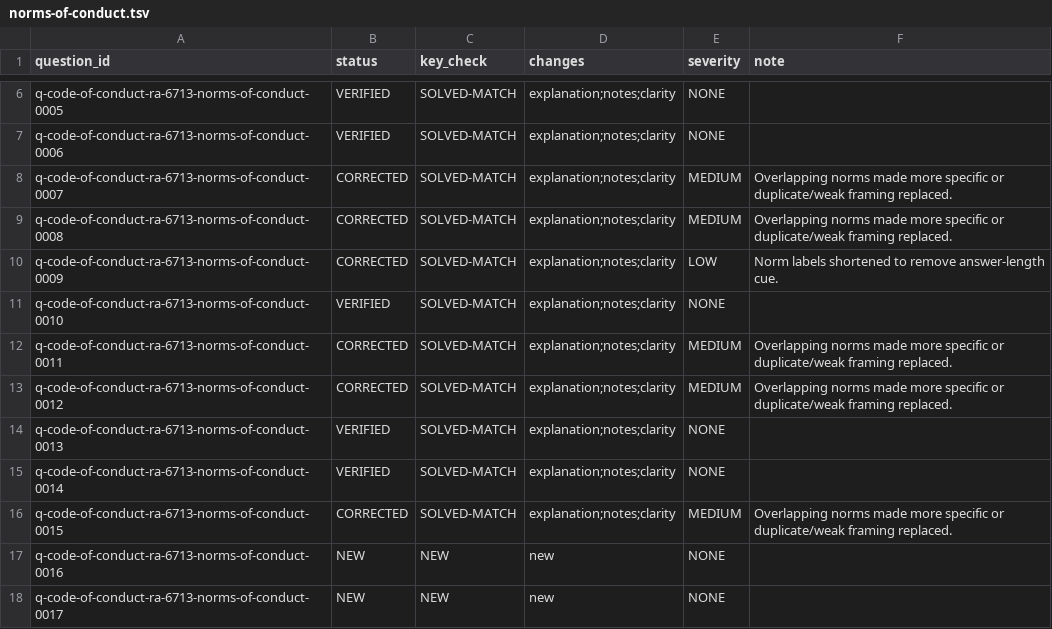
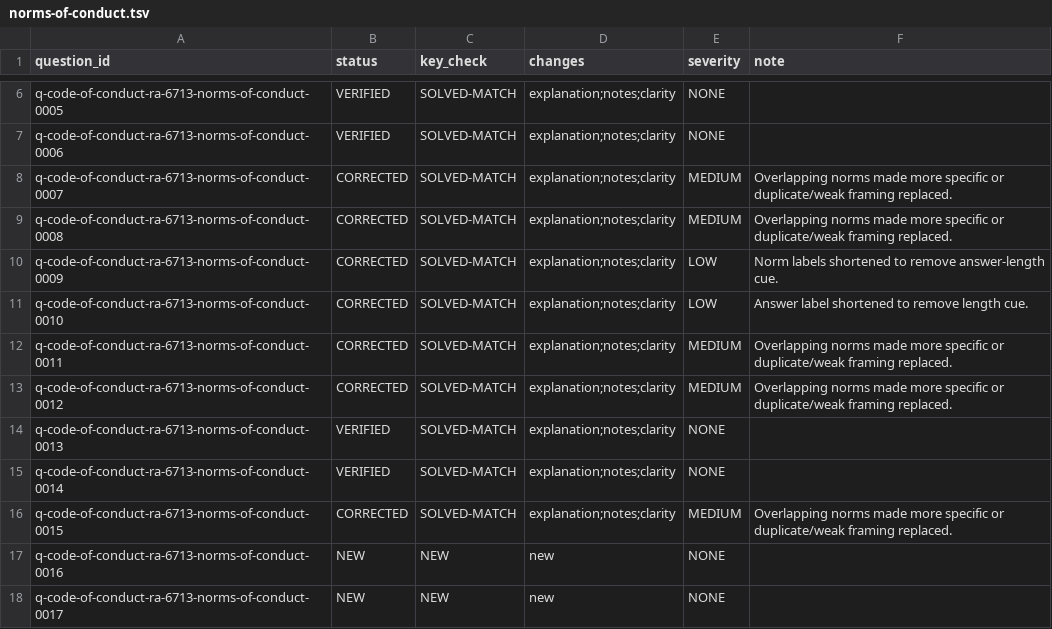
Before and after one commit to Aedwon/Pantas, a TSV file: docs/content/audit/question-qa-r2/general-information/code-of-conduct-ra-6713/norms-of-conduct.tsv, drawn as a sheet; only a part is shown, gaps mark what is left out.

Commit message:
content: remove remaining answer-length cues from norm labels

```diff
--- a/docs/content/audit/question-qa-r2/general-information/code-of-conduct-ra-6713/norms-of-conduct.tsv
+++ b/docs/content/audit/question-qa-r2/general-information/code-of-conduct-ra-6713/norms-of-conduct.tsv
@@ -10,3 +10,3 @@ q-code-of-conduct-ra-6713-norms-of-conduct-0008	CORRECTED	SOLVED-MATCH	explanati
 q-code-of-conduct-ra-6713-norms-of-conduct-0009	CORRECTED	SOLVED-MATCH	explanation;notes;clarity	LOW	Norm labels shortened to remove answer-length cue.
-q-code-of-conduct-ra-6713-norms-of-conduct-0010	VERIFIED	SOLVED-MATCH	explanation;notes;clarity	NONE	
+q-code-of-conduct-ra-6713-norms-of-conduct-0010	CORRECTED	SOLVED-MATCH	explanation;notes;clarity	LOW	Answer label shortened to remove length cue.
 q-code-of-conduct-ra-6713-norms-of-conduct-0011	CORRECTED	SOLVED-MATCH	explanation;notes;clarity	MEDIUM	Overlapping norms made more specific or duplicate/weak framing replaced.
```
Also changed, not shown: 1 other file.
